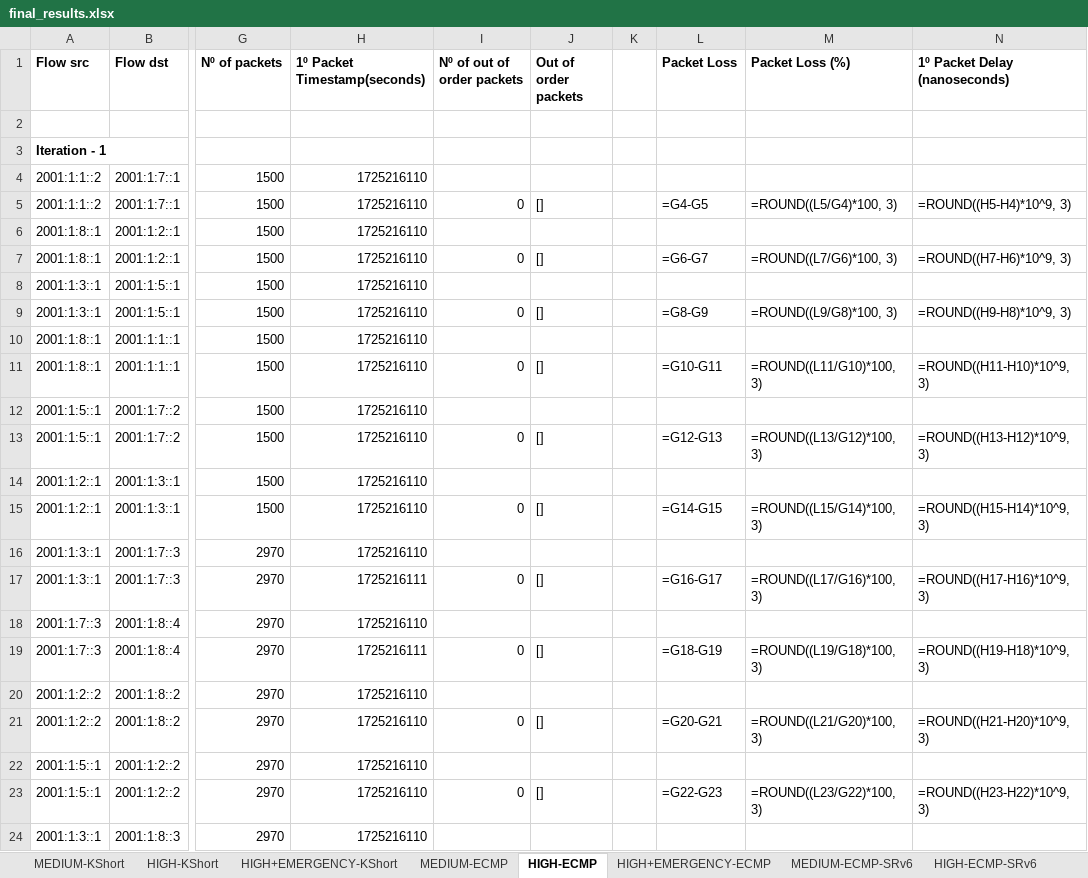
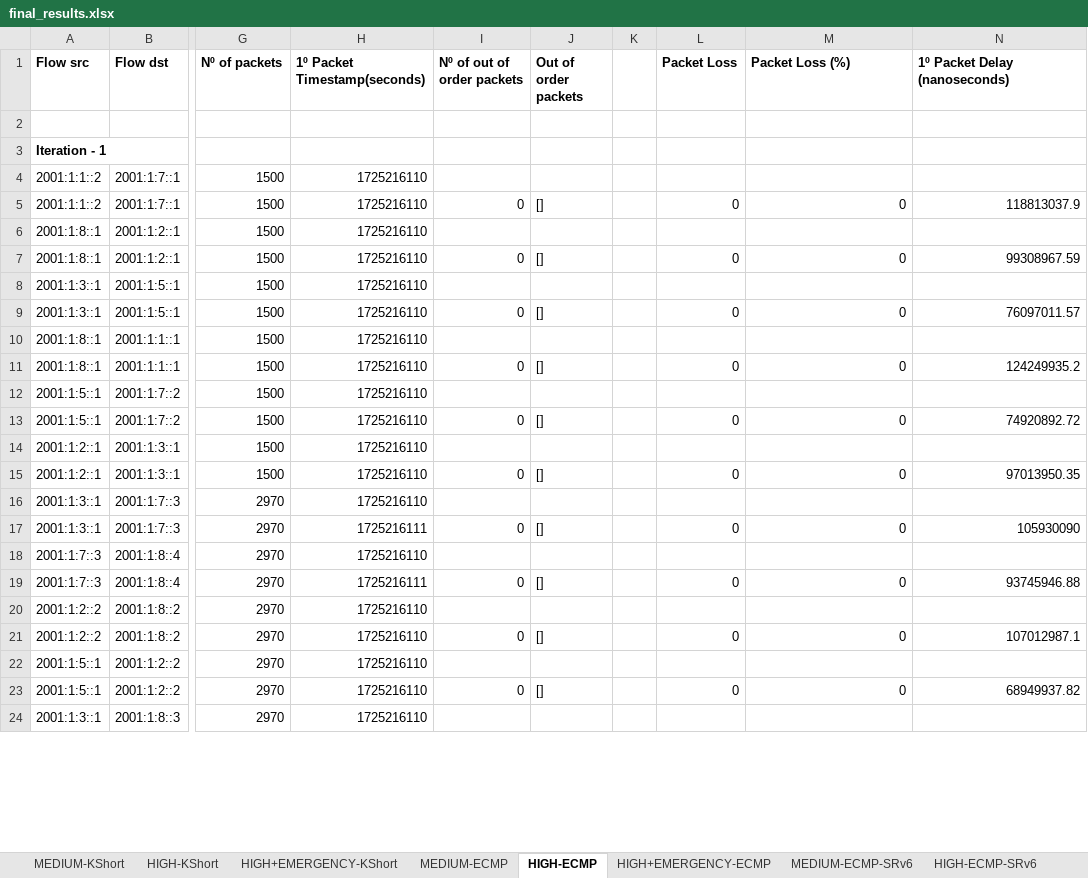
Before and after one commit to davidcc73/p4-srv6-INT, an Excel workbook: INT/results/final_results.xlsx, sheet HIGH-ECMP, drawn as a sheet; only a part is shown, gaps mark what is left out; values as stored, in another font and other column widths than the file's, no borders; formulas without a stored value are shown as written; the diff covers the shown part only; the diff names each change by its address in the sheet, - before the commit and + after, or states it on an @@ line.

```diff
--- a/INT/results/final_results.xlsx (sheet HIGH-ECMP)
+++ b/INT/results/final_results.xlsx (sheet HIGH-ECMP)
-L5 (Packet Loss): =G4-G5
+L5 (Packet Loss): 0
-M5 (Packet Loss (%)): =ROUND((L5/G4)*100, 3)
+M5 (Packet Loss (%)): 0
-N5 (1º Packet Delay (nanoseconds)): =ROUND((H5-H4)*10^9, 3)
+N5 (1º Packet Delay (nanoseconds)): 118813037.9
-L7 (Packet Loss): =G6-G7
+L7 (Packet Loss): 0
-M7 (Packet Loss (%)): =ROUND((L7/G6)*100, 3)
+M7 (Packet Loss (%)): 0
-N7 (1º Packet Delay (nanoseconds)): =ROUND((H7-H6)*10^9, 3)
+N7 (1º Packet Delay (nanoseconds)): 99308967.59
-L9 (Packet Loss): =G8-G9
+L9 (Packet Loss): 0
-M9 (Packet Loss (%)): =ROUND((L9/G8)*100, 3)
+M9 (Packet Loss (%)): 0
-N9 (1º Packet Delay (nanoseconds)): =ROUND((H9-H8)*10^9, 3)
+N9 (1º Packet Delay (nanoseconds)): 76097011.57
-L11 (Packet Loss): =G10-G11
+L11 (Packet Loss): 0
-M11 (Packet Loss (%)): =ROUND((L11/G10)*100, 3)
+M11 (Packet Loss (%)): 0
-N11 (1º Packet Delay (nanoseconds)): =ROUND((H11-H10)*10^9, 3)
+N11 (1º Packet Delay (nanoseconds)): 124249935.2
-L13 (Packet Loss): =G12-G13
+L13 (Packet Loss): 0
-M13 (Packet Loss (%)): =ROUND((L13/G12)*100, 3)
+M13 (Packet Loss (%)): 0
-N13 (1º Packet Delay (nanoseconds)): =ROUND((H13-H12)*10^9, 3)
+N13 (1º Packet Delay (nanoseconds)): 74920892.72
-L15 (Packet Loss): =G14-G15
+L15 (Packet Loss): 0
-M15 (Packet Loss (%)): =ROUND((L15/G14)*100, 3)
+M15 (Packet Loss (%)): 0
-N15 (1º Packet Delay (nanoseconds)): =ROUND((H15-H14)*10^9, 3)
+N15 (1º Packet Delay (nanoseconds)): 97013950.35
-L17 (Packet Loss): =G16-G17
+L17 (Packet Loss): 0
-M17 (Packet Loss (%)): =ROUND((L17/G16)*100, 3)
+M17 (Packet Loss (%)): 0
-N17 (1º Packet Delay (nanoseconds)): =ROUND((H17-H16)*10^9, 3)
+N17 (1º Packet Delay (nanoseconds)): 105930090
-L19 (Packet Loss): =G18-G19
+L19 (Packet Loss): 0
-M19 (Packet Loss (%)): =ROUND((L19/G18)*100, 3)
+M19 (Packet Loss (%)): 0
-N19 (1º Packet Delay (nanoseconds)): =ROUND((H19-H18)*10^9, 3)
+N19 (1º Packet Delay (nanoseconds)): 93745946.88
-L21 (Packet Loss): =G20-G21
+L21 (Packet Loss): 0
-M21 (Packet Loss (%)): =ROUND((L21/G20)*100, 3)
+M21 (Packet Loss (%)): 0
-N21 (1º Packet Delay (nanoseconds)): =ROUND((H21-H20)*10^9, 3)
+N21 (1º Packet Delay (nanoseconds)): 107012987.1
-L23 (Packet Loss): =G22-G23
+L23 (Packet Loss): 0
-M23 (Packet Loss (%)): =ROUND((L23/G22)*100, 3)
+M23 (Packet Loss (%)): 0
-N23 (1º Packet Delay (nanoseconds)): =ROUND((H23-H22)*10^9, 3)
+N23 (1º Packet Delay (nanoseconds)): 68949937.82
```
Also changed, not shown: 1 added row, 1 removed row and 337 edited cells elsewhere in this sheet, sheet Comparison, sheet HIGH+EMERGENCY-KShort, sheet HIGH+EMERGENCY-ECMP, sheet HIGH+EMERGENCY-ECMP-SRv6, sheet HIGH-KShort, sheet HIGH-ECMP-SRv6, 3 more sheets, charts or pictures.
